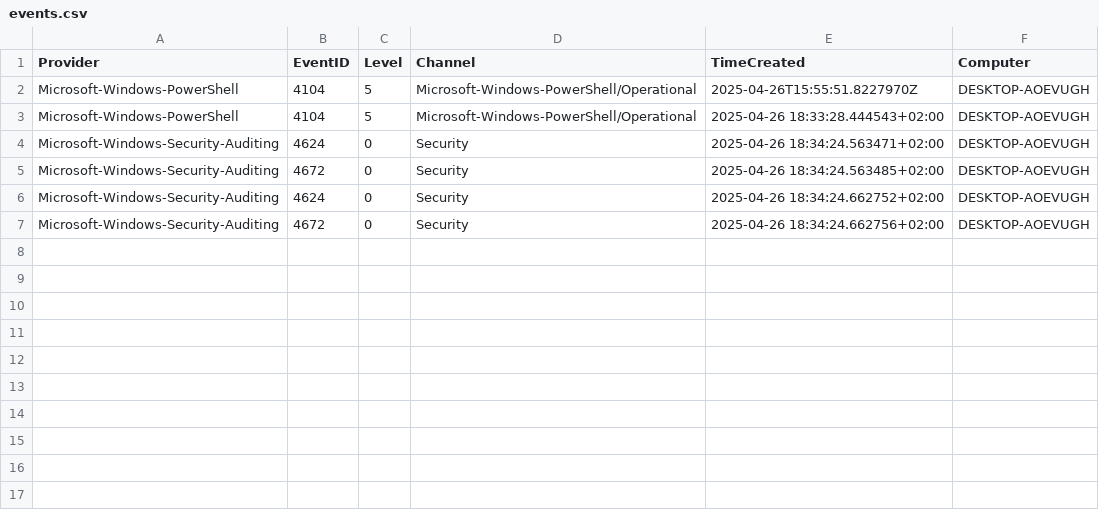
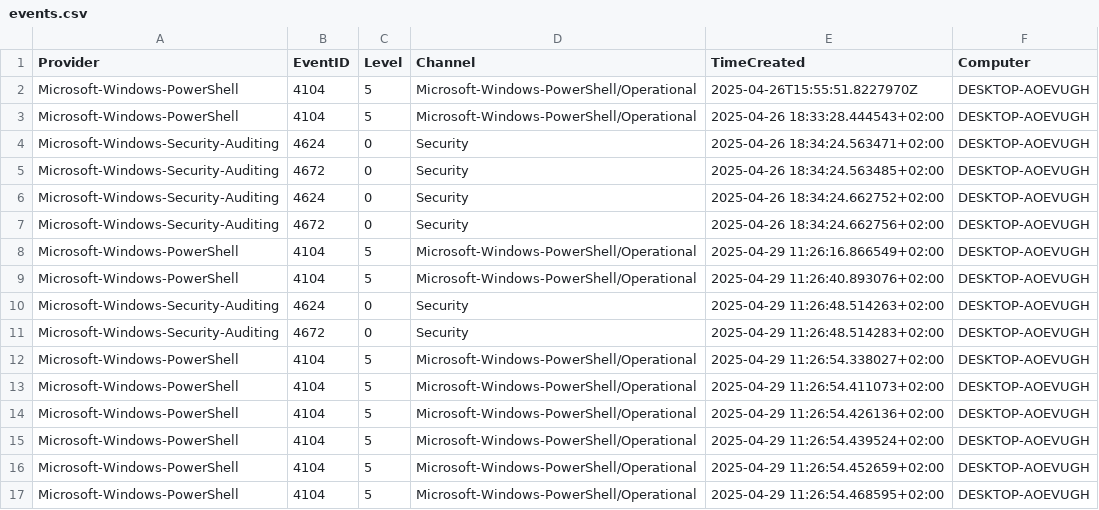
Before and after one commit to armando-mux/PFG, a CSV file: EDR_cli/logs/events.csv, drawn as a sheet.

Commit message:
arreglos events

```diff
--- a/EDR_cli/logs/events.csv
+++ b/EDR_cli/logs/events.csv
@@ -7 +7,11 @@ Microsoft-Windows-Security-Auditing,4624,0,Security,2025-04-26 18:34:24.662752+0
 Microsoft-Windows-Security-Auditing,4672,0,Security,2025-04-26 18:34:24.662756+02:00,DESKTOP-AOEVUGH
+Microsoft-Windows-PowerShell,4104,5,Microsoft-Windows-PowerShell/Operational,2025-04-29 11:26:16.866549+02:00,DESKTOP-AOEVUGH
+Microsoft-Windows-PowerShell,4104,5,Microsoft-Windows-PowerShell/Operational,2025-04-29 11:26:40.893076+02:00,DESKTOP-AOEVUGH
+Microsoft-Windows-Security-Auditing,4624,0,Security,2025-04-29 11:26:48.514263+02:00,DESKTOP-AOEVUGH
+Microsoft-Windows-Security-Auditing,4672,0,Security,2025-04-29 11:26:48.514283+02:00,DESKTOP-AOEVUGH
+Microsoft-Windows-PowerShell,4104,5,Microsoft-Windows-PowerShell/Operational,2025-04-29 11:26:54.338027+02:00,DESKTOP-AOEVUGH
+Microsoft-Windows-PowerShell,4104,5,Microsoft-Windows-PowerShell/Operational,2025-04-29 11:26:54.411073+02:00,DESKTOP-AOEVUGH
+Microsoft-Windows-PowerShell,4104,5,Microsoft-Windows-PowerShell/Operational,2025-04-29 11:26:54.426136+02:00,DESKTOP-AOEVUGH
+Microsoft-Windows-PowerShell,4104,5,Microsoft-Windows-PowerShell/Operational,2025-04-29 11:26:54.439524+02:00,DESKTOP-AOEVUGH
+Microsoft-Windows-PowerShell,4104,5,Microsoft-Windows-PowerShell/Operational,2025-04-29 11:26:54.452659+02:00,DESKTOP-AOEVUGH
+Microsoft-Windows-PowerShell,4104,5,Microsoft-Windows-PowerShell/Operational,2025-04-29 11:26:54.468595+02:00,DESKTOP-AOEVUGH
```
Also changed, not shown: 1 other file.
